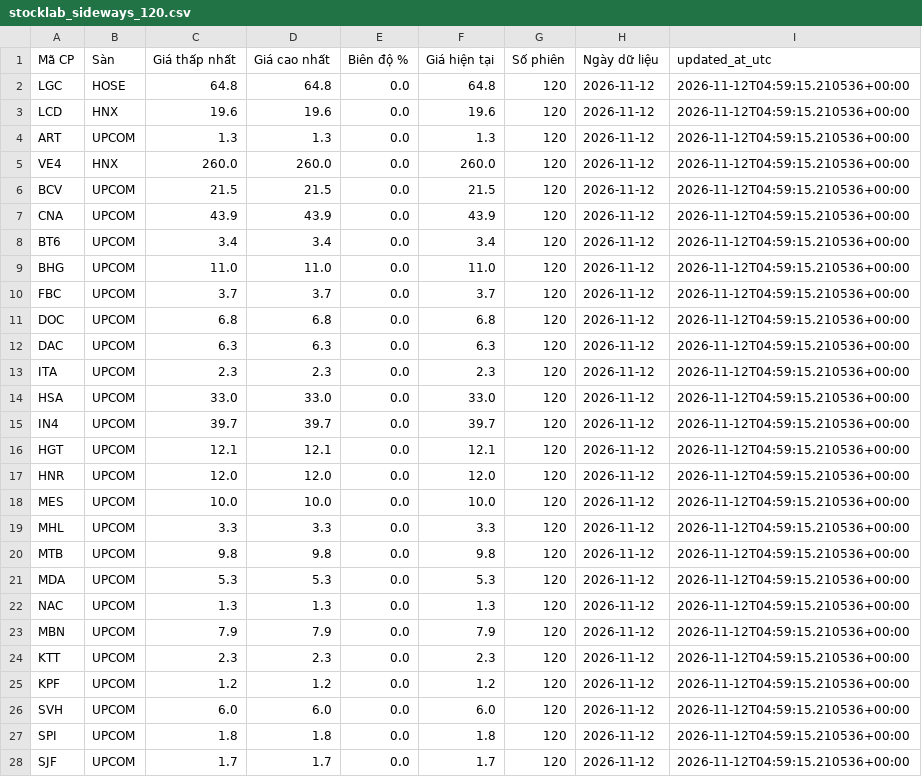
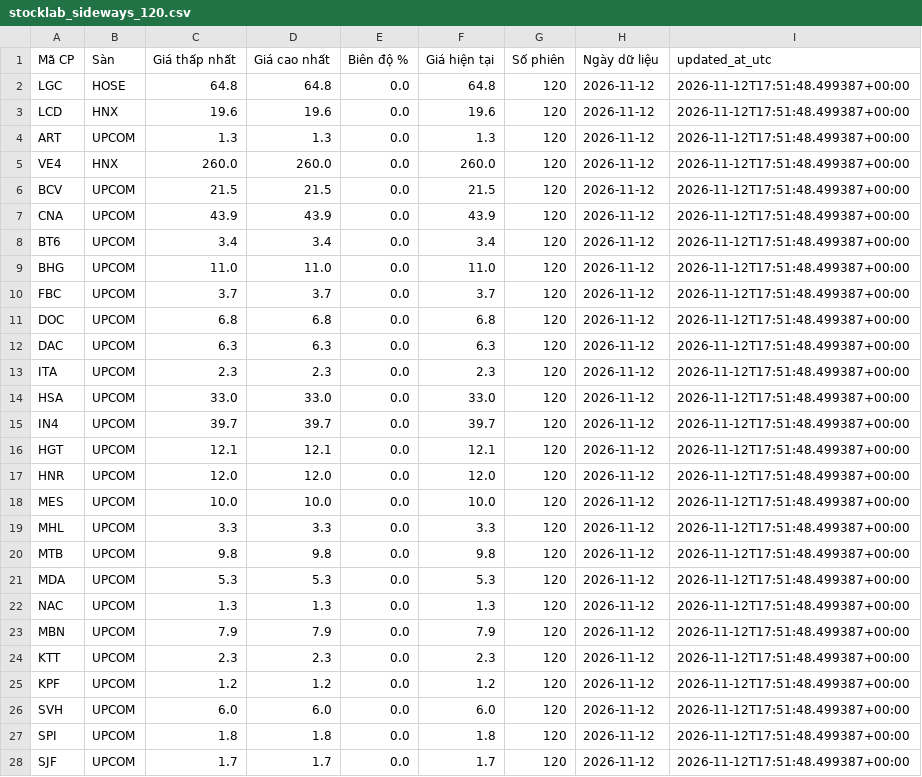
Before and after one commit to luchuuthanh/StockLab, a CSV file: stocklab_sideways_120.csv, drawn as a sheet; only a part is shown; the diff covers the shown part only.

```diff
--- a/stocklab_sideways_120.csv
+++ b/stocklab_sideways_120.csv
@@ -1,28 +1,28 @@
 Mã CP,Sàn,Giá thấp nhất,Giá cao nhất,Biên độ %,Giá hiện tại,Số phiên,Ngày dữ liệu,updated_at_utc
-LGC,HOSE,64.8,64.8,0.0,64.8,120,2026-11-12,2026-11-12T04:59:15.210536+00:00
-LCD,HNX,19.6,19.6,0.0,19.6,120,2026-11-12,2026-11-12T04:59:15.210536+00:00
-ART,UPCOM,1.3,1.3,0.0,1.3,120,2026-11-12,2026-11-12T04:59:15.210536+00:00
-VE4,HNX,260.0,260.0,0.0,260.0,120,2026-11-12,2026-11-12T04:59:15.210536+00:00
-BCV,UPCOM,21.5,21.5,0.0,21.5,120,2026-11-12,2026-11-12T04:59:15.210536+00:00
-CNA,UPCOM,43.9,43.9,0.0,43.9,120,2026-11-12,2026-11-12T04:59:15.210536+00:00
-BT6,UPCOM,3.4,3.4,0.0,3.4,120,2026-11-12,2026-11-12T04:59:15.210536+00:00
-BHG,UPCOM,11.0,11.0,0.0,11.0,120,2026-11-12,2026-11-12T04:59:15.210536+00:00
-FBC,UPCOM,3.7,3.7,0.0,3.7,120,2026-11-12,2026-11-12T04:59:15.210536+00:00
-DOC,UPCOM,6.8,6.8,0.0,6.8,120,2026-11-12,2026-11-12T04:59:15.210536+00:00
-DAC,UPCOM,6.3,6.3,0.0,6.3,120,2026-11-12,2026-11-12T04:59:15.210536+00:00
-ITA,UPCOM,2.3,2.3,0.0,2.3,120,2026-11-12,2026-11-12T04:59:15.210536+00:00
-HSA,UPCOM,33.0,33.0,0.0,33.0,120,2026-11-12,2026-11-12T04:59:15.210536+00:00
-IN4,UPCOM,39.7,39.7,0.0,39.7,120,2026-11-12,2026-11-12T04:59:15.210536+00:00
-HGT,UPCOM,12.1,12.1,0.0,12.1,120,2026-11-12,2026-11-12T04:59:15.210536+00:00
-HNR,UPCOM,12.0,12.0,0.0,12.0,120,2026-11-12,2026-11-12T04:59:15.210536+00:00
-MES,UPCOM,10.0,10.0,0.0,10.0,120,2026-11-12,2026-11-12T04:59:15.210536+00:00
-MHL,UPCOM,3.3,3.3,0.0,3.3,120,2026-11-12,2026-11-12T04:59:15.210536+00:00
-MTB,UPCOM,9.8,9.8,0.0,9.8,120,2026-11-12,2026-11-12T04:59:15.210536+00:00
-MDA,UPCOM,5.3,5.3,0.0,5.3,120,2026-11-12,2026-11-12T04:59:15.210536+00:00
-NAC,UPCOM,1.3,1.3,0.0,1.3,120,2026-11-12,2026-11-12T04:59:15.210536+00:00
-MBN,UPCOM,7.9,7.9,0.0,7.9,120,2026-11-12,2026-11-12T04:59:15.210536+00:00
-KTT,UPCOM,2.3,2.3,0.0,2.3,120,2026-11-12,2026-11-12T04:59:15.210536+00:00
-KPF,UPCOM,1.2,1.2,0.0,1.2,120,2026-11-12,2026-11-12T04:59:15.210536+00:00
-SVH,UPCOM,6.0,6.0,0.0,6.0,120,2026-11-12,2026-11-12T04:59:15.210536+00:00
-SPI,UPCOM,1.8,1.8,0.0,1.8,120,2026-11-12,2026-11-12T04:59:15.210536+00:00
-SJF,UPCOM,1.7,1.7,0.0,1.7,120,2026-11-12,2026-11-12T04:59:15.210536+00:00
+LGC,HOSE,64.8,64.8,0.0,64.8,120,2026-11-12,2026-11-12T17:51:48.499387+00:00
+LCD,HNX,19.6,19.6,0.0,19.6,120,2026-11-12,2026-11-12T17:51:48.499387+00:00
+ART,UPCOM,1.3,1.3,0.0,1.3,120,2026-11-12,2026-11-12T17:51:48.499387+00:00
+VE4,HNX,260.0,260.0,0.0,260.0,120,2026-11-12,2026-11-12T17:51:48.499387+00:00
+BCV,UPCOM,21.5,21.5,0.0,21.5,120,2026-11-12,2026-11-12T17:51:48.499387+00:00
+CNA,UPCOM,43.9,43.9,0.0,43.9,120,2026-11-12,2026-11-12T17:51:48.499387+00:00
+BT6,UPCOM,3.4,3.4,0.0,3.4,120,2026-11-12,2026-11-12T17:51:48.499387+00:00
+BHG,UPCOM,11.0,11.0,0.0,11.0,120,2026-11-12,2026-11-12T17:51:48.499387+00:00
+FBC,UPCOM,3.7,3.7,0.0,3.7,120,2026-11-12,2026-11-12T17:51:48.499387+00:00
+DOC,UPCOM,6.8,6.8,0.0,6.8,120,2026-11-12,2026-11-12T17:51:48.499387+00:00
+DAC,UPCOM,6.3,6.3,0.0,6.3,120,2026-11-12,2026-11-12T17:51:48.499387+00:00
+ITA,UPCOM,2.3,2.3,0.0,2.3,120,2026-11-12,2026-11-12T17:51:48.499387+00:00
+HSA,UPCOM,33.0,33.0,0.0,33.0,120,2026-11-12,2026-11-12T17:51:48.499387+00:00
+IN4,UPCOM,39.7,39.7,0.0,39.7,120,2026-11-12,2026-11-12T17:51:48.499387+00:00
+HGT,UPCOM,12.1,12.1,0.0,12.1,120,2026-11-12,2026-11-12T17:51:48.499387+00:00
+HNR,UPCOM,12.0,12.0,0.0,12.0,120,2026-11-12,2026-11-12T17:51:48.499387+00:00
+MES,UPCOM,10.0,10.0,0.0,10.0,120,2026-11-12,2026-11-12T17:51:48.499387+00:00
+MHL,UPCOM,3.3,3.3,0.0,3.3,120,2026-11-12,2026-11-12T17:51:48.499387+00:00
+MTB,UPCOM,9.8,9.8,0.0,9.8,120,2026-11-12,2026-11-12T17:51:48.499387+00:00
+MDA,UPCOM,5.3,5.3,0.0,5.3,120,2026-11-12,2026-11-12T17:51:48.499387+00:00
+NAC,UPCOM,1.3,1.3,0.0,1.3,120,2026-11-12,2026-11-12T17:51:48.499387+00:00
+MBN,UPCOM,7.9,7.9,0.0,7.9,120,2026-11-12,2026-11-12T17:51:48.499387+00:00
+KTT,UPCOM,2.3,2.3,0.0,2.3,120,2026-11-12,2026-11-12T17:51:48.499387+00:00
+KPF,UPCOM,1.2,1.2,0.0,1.2,120,2026-11-12,2026-11-12T17:51:48.499387+00:00
+SVH,UPCOM,6.0,6.0,0.0,6.0,120,2026-11-12,2026-11-12T17:51:48.499387+00:00
+SPI,UPCOM,1.8,1.8,0.0,1.8,120,2026-11-12,2026-11-12T17:51:48.499387+00:00
+SJF,UPCOM,1.7,1.7,0.0,1.7,120,2026-11-12,2026-11-12T17:51:48.499387+00:00
```
Also changed, not shown: 30 edited cells elsewhere in this file, stocklab_sideways_60.csv.
